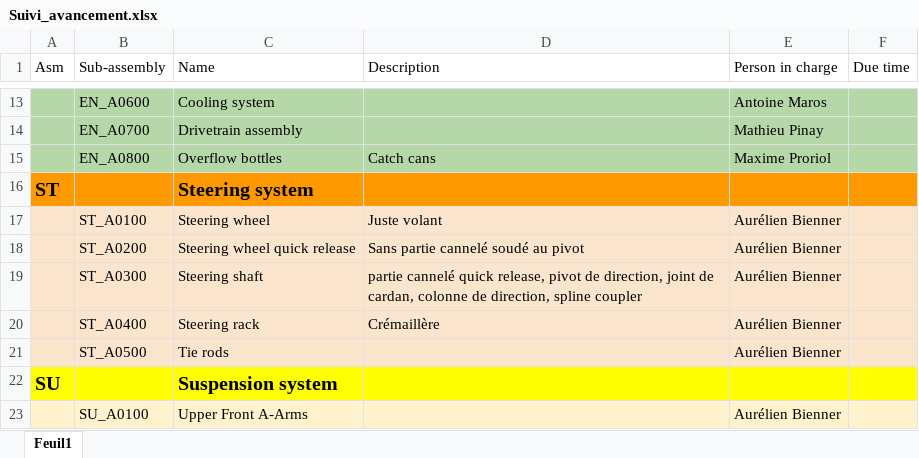
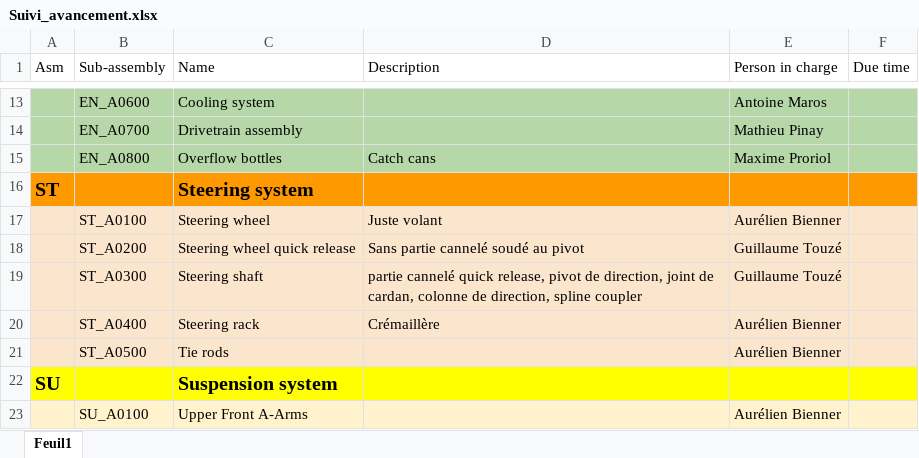
Before and after one commit to EOSCogniton/STUF2019, an Excel workbook: CR - Cost Report/Suivi_avancement.xlsx, sheet Feuil1, drawn as a sheet; only a part is shown, gaps mark what is left out; values as stored, in another font and other column widths than the file's, no borders; the diff names each change by its address in the sheet, - before the commit and + after, or states it on an @@ line.

Commit message:
Cost report ajouts

```diff
--- a/CR - Cost Report/Suivi_avancement.xlsx (sheet Feuil1)
+++ b/CR - Cost Report/Suivi_avancement.xlsx (sheet Feuil1)
-E18:E19 (Person in charge): Aurélien Bienner
+E18:E19 (Person in charge): Guillaume Touzé
```
Also changed, not shown: 1 other file.
